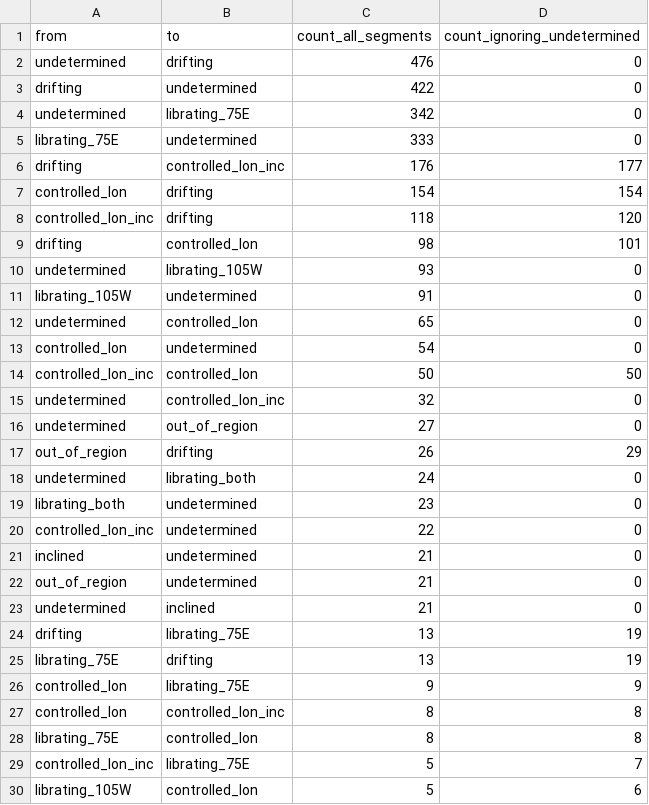
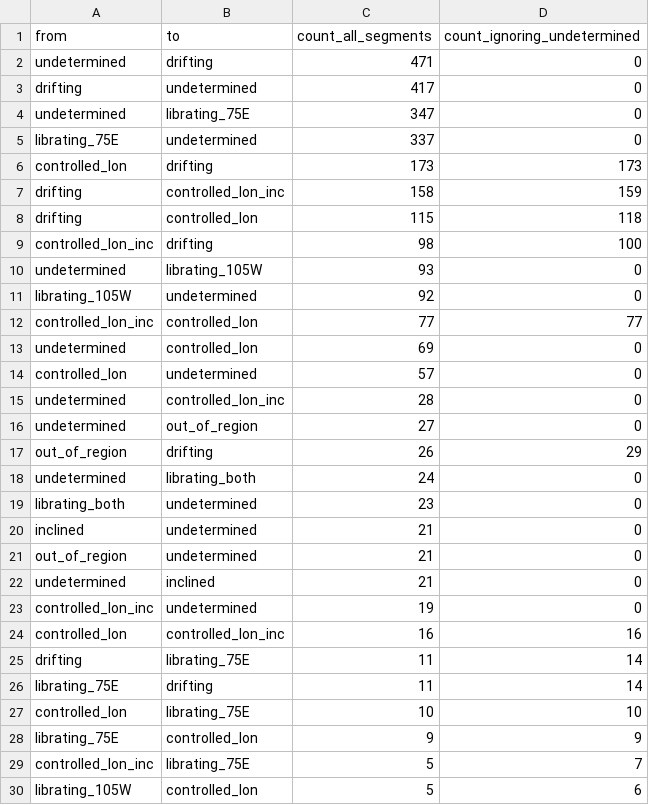
Before and after one commit to GabrielEzerzer/orbit-watch, a CSV file: findings/geo_modes/transition_types.csv, drawn as a sheet; only a part is shown; the diff covers the shown part only.

```diff
--- a/findings/geo_modes/transition_types.csv
+++ b/findings/geo_modes/transition_types.csv
@@ -1,16 +1,16 @@
 from,to,count_all_segments,count_ignoring_undetermined
-undetermined,drifting,476,0
-drifting,undetermined,422,0
-undetermined,librating_75E,342,0
-librating_75E,undetermined,333,0
-drifting,controlled_lon_inc,176,177
-controlled_lon,drifting,154,154
-controlled_lon_inc,drifting,118,120
-drifting,controlled_lon,98,101
+undetermined,drifting,471,0
+drifting,undetermined,417,0
+undetermined,librating_75E,347,0
+librating_75E,undetermined,337,0
+controlled_lon,drifting,173,173
+drifting,controlled_lon_inc,158,159
+drifting,controlled_lon,115,118
+controlled_lon_inc,drifting,98,100
 undetermined,librating_105W,93,0
-librating_105W,undetermined,91,0
-undetermined,controlled_lon,65,0
-controlled_lon,undetermined,54,0
-controlled_lon_inc,controlled_lon,50,50
-undetermined,controlled_lon_inc,32,0
+librating_105W,undetermined,92,0
+controlled_lon_inc,controlled_lon,77,77
+undetermined,controlled_lon,69,0
+controlled_lon,undetermined,57,0
+undetermined,controlled_lon_inc,28,0
 undetermined,out_of_region,27,0
@@ -19,3 +19,2 @@ undetermined,librating_both,24,0
 librating_both,undetermined,23,0
-controlled_lon_inc,undetermined,22,0
 inclined,undetermined,21,0
@@ -23,7 +22,8 @@ out_of_region,undetermined,21,0
 undetermined,inclined,21,0
-drifting,librating_75E,13,19
-librating_75E,drifting,13,19
-controlled_lon,librating_75E,9,9
-controlled_lon,controlled_lon_inc,8,8
-librating_75E,controlled_lon,8,8
+controlled_lon_inc,undetermined,19,0
+controlled_lon,controlled_lon_inc,16,16
+drifting,librating_75E,11,14
+librating_75E,drifting,11,14
+controlled_lon,librating_75E,10,10
+librating_75E,controlled_lon,9,9
 controlled_lon_inc,librating_75E,5,7
```
Also changed, not shown: 3 added rows, 3 removed rows and 1 edited cell elsewhere in this file, findings/geo_modes/transitions_per_object.csv, findings/geo_modes/year_end_counts.csv, 4 other files.
